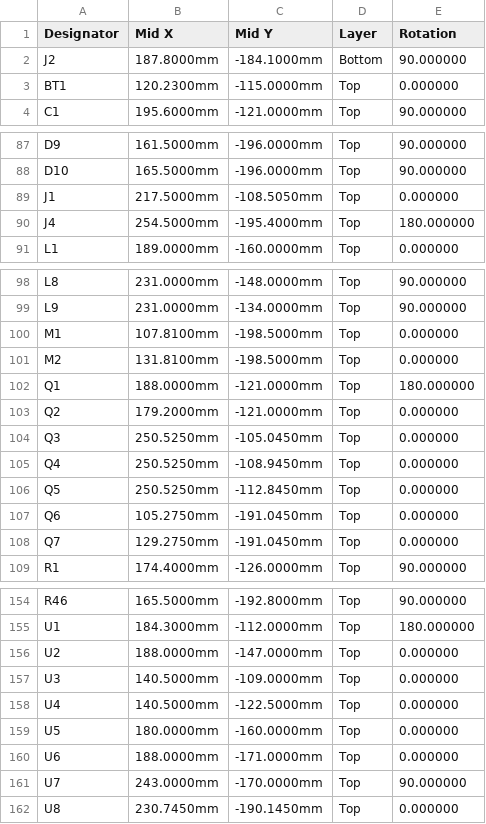
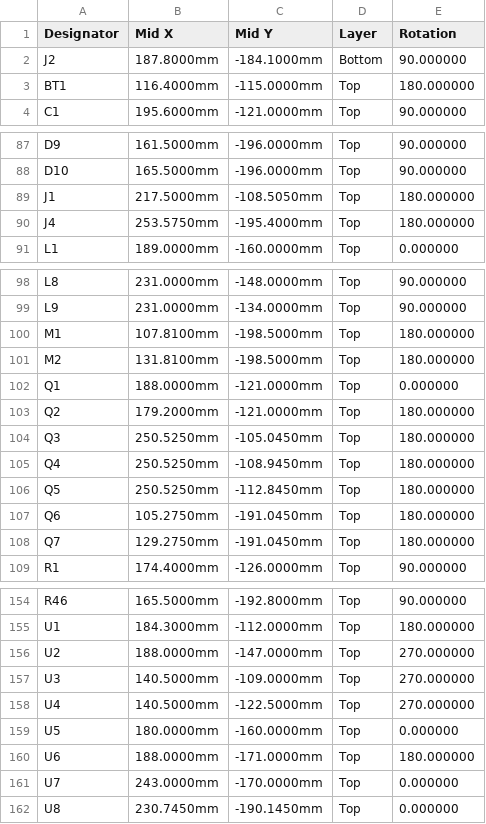
Before and after one commit to AJXD2/carplay-project, a CSV file: hardware/carrier/fab/carrier_cpl.csv, drawn as a sheet; only a part is shown, gaps mark what is left out.

Commit message:
Carrier: pre-order fixes from simulation and a placement check
Placement file: JLC places each part by its own footprint, and 16 of ours
are drawn turned relative to KiCad's (SOT-23s, LFPAK56s, U2-U4, U6, U7,
J1, the fan headers and the CR2032 holder, which would have gone in
reversed). jlc_cpl.py now adds the rotation JLC needs and moves BT1 and J4
to JLC's footprint origin (BT1 was 3.8 mm off, J4 0.9 mm). check_cpl.py
fits JLC's footprints pad by pad and checks fab/carrier_cpl.csv: 0
mismatches (the previous file fails 18).

R15 47k -> 10k: with the key turned straight to START, the hold cap now
fills in time and the board rides through a crank (4.6 s worst case, was
0.5 s). R4 3.65k -> 3.74k: OV cutoff 32.6-36.0 V over tolerances, inside
the LM61460's 36 V limit (was up to 36.8 V). Both are value changes on the
existing footprints; the board was patched in place, not re-routed.

sim.py runs SPICE testbenches for every analog block in KiCad's bundled
ngspice (37 checks over tolerance corners, all pass). Schematic notes and
README now give the simulated timings. VERIFICATION.md has the full
report; order with 1 oz inner copper.

```diff
--- a/hardware/carrier/fab/carrier_cpl.csv
+++ b/hardware/carrier/fab/carrier_cpl.csv
@@ -2,3 +2,3 @@ Designator,Mid X,Mid Y,Layer,Rotation
 J2,187.8000mm,-184.1000mm,Bottom,90.000000
-BT1,120.2300mm,-115.0000mm,Top,0.000000
+BT1,116.4000mm,-115.0000mm,Top,180.000000
 C1,195.6000mm,-121.0000mm,Top,90.000000
@@ -88,4 +88,4 @@ D9,161.5000mm,-196.0000mm,Top,90.000000
 D10,165.5000mm,-196.0000mm,Top,90.000000
-J1,217.5000mm,-108.5050mm,Top,0.000000
-J4,254.5000mm,-195.4000mm,Top,180.000000
+J1,217.5000mm,-108.5050mm,Top,180.000000
+J4,253.5750mm,-195.4000mm,Top,180.000000
 L1,189.0000mm,-160.0000mm,Top,0.000000
@@ -99,11 +99,11 @@ L8,231.0000mm,-148.0000mm,Top,90.000000
 L9,231.0000mm,-134.0000mm,Top,90.000000
-M1,107.8100mm,-198.5000mm,Top,0.000000
-M2,131.8100mm,-198.5000mm,Top,0.000000
-Q1,188.0000mm,-121.0000mm,Top,180.000000
-Q2,179.2000mm,-121.0000mm,Top,0.000000
-Q3,250.5250mm,-105.0450mm,Top,0.000000
-Q4,250.5250mm,-108.9450mm,Top,0.000000
-Q5,250.5250mm,-112.8450mm,Top,0.000000
-Q6,105.2750mm,-191.0450mm,Top,0.000000
-Q7,129.2750mm,-191.0450mm,Top,0.000000
+M1,107.8100mm,-198.5000mm,Top,180.000000
+M2,131.8100mm,-198.5000mm,Top,180.000000
+Q1,188.0000mm,-121.0000mm,Top,0.000000
+Q2,179.2000mm,-121.0000mm,Top,180.000000
+Q3,250.5250mm,-105.0450mm,Top,180.000000
+Q4,250.5250mm,-108.9450mm,Top,180.000000
+Q5,250.5250mm,-112.8450mm,Top,180.000000
+Q6,105.2750mm,-191.0450mm,Top,180.000000
+Q7,129.2750mm,-191.0450mm,Top,180.000000
 R1,174.4000mm,-126.0000mm,Top,90.000000
@@ -155,8 +155,8 @@ R46,165.5000mm,-192.8000mm,Top,90.000000
 U1,184.3000mm,-112.0000mm,Top,180.000000
-U2,188.0000mm,-147.0000mm,Top,0.000000
-U3,140.5000mm,-109.0000mm,Top,0.000000
-U4,140.5000mm,-122.5000mm,Top,0.000000
+U2,188.0000mm,-147.0000mm,Top,270.000000
+U3,140.5000mm,-109.0000mm,Top,270.000000
+U4,140.5000mm,-122.5000mm,Top,270.000000
 U5,180.0000mm,-160.0000mm,Top,0.000000
-U6,188.0000mm,-171.0000mm,Top,0.000000
-U7,243.0000mm,-170.0000mm,Top,90.000000
+U6,188.0000mm,-171.0000mm,Top,180.000000
+U7,243.0000mm,-170.0000mm,Top,0.000000
 U8,230.7450mm,-190.1450mm,Top,0.000000
```
Also changed, not shown: hardware/carrier/fab/carrier_bom.csv, 11 other files.
